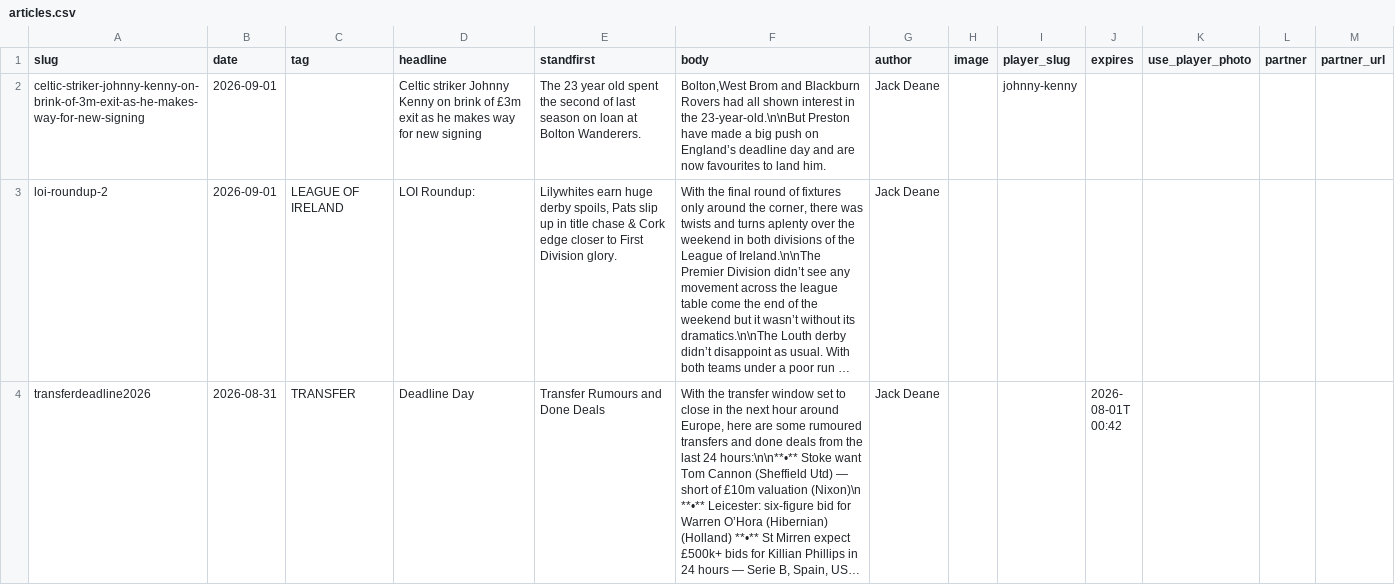
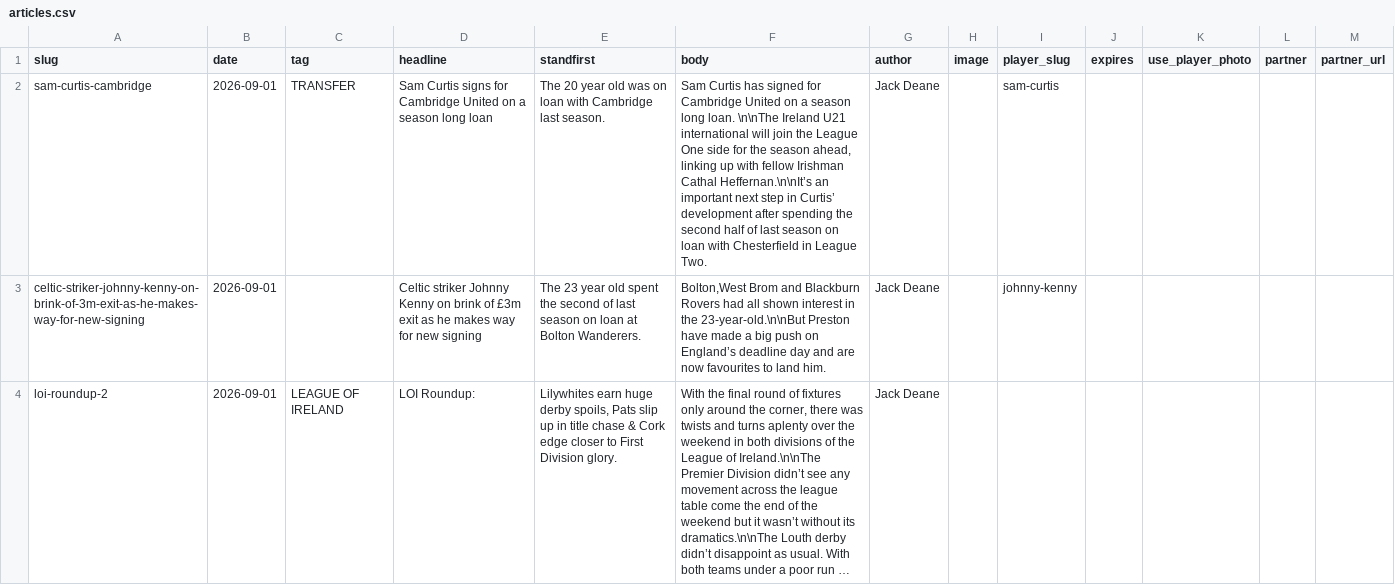
Before and after one commit to JustPatrickG/footballers.ie, a CSV file: data/manual/articles.csv, drawn as a sheet; only a part is shown; the shorter side is filled out with more unchanged rows; long unchanged cells end in …; the diff names each change by its address in the sheet, - before the commit and + after, or states it on an @@ line.

Commit message:
Update data/manual/articles.csv via admin

```diff
--- a/data/manual/articles.csv
+++ b/data/manual/articles.csv
+row 2: sam-curtis-cambridge | 2026-09-01 | TRANSFER | Sam Curtis signs for Cambridge United on a season long loan | The 20 year old was on loan with Cambridge last season. | Sam Curtis has signed for Cambridge United on a season long loan. \n\nThe Ireland U21 international will join the League One side for the season ahead, linking up with fellow Irishman Cathal Heffernan.\n\nIt’s an important next step in Curtis’ development after spending the second half of last season on loan with Chesterfield in League Two. | Jack Deane |  | sam-curtis
```
